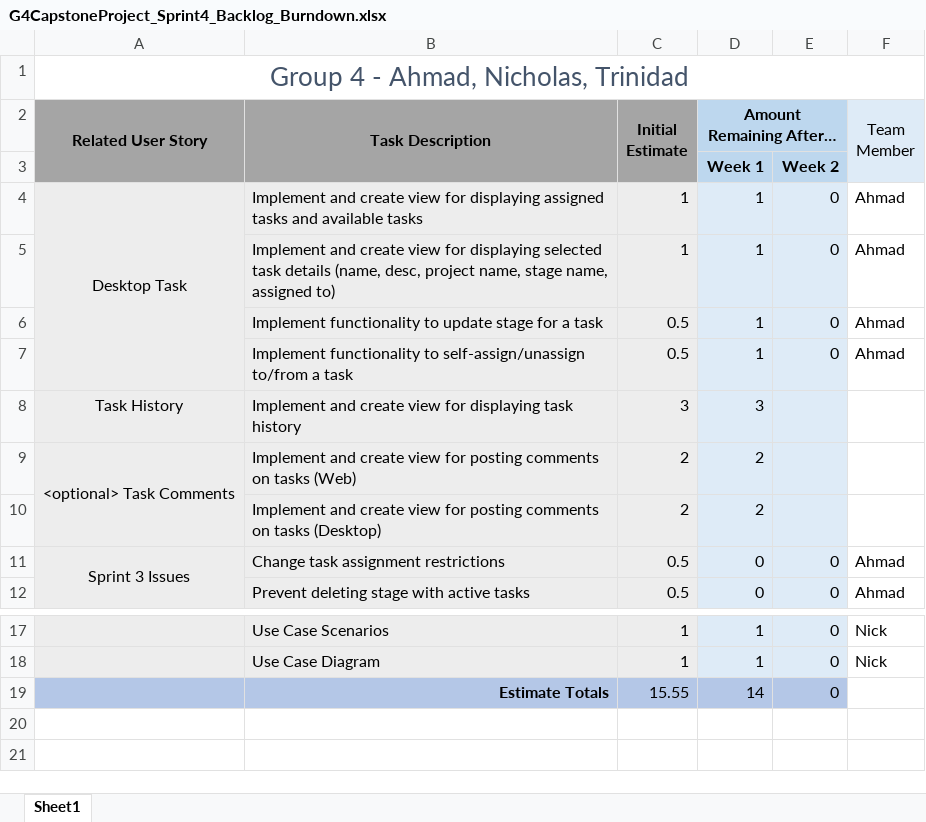
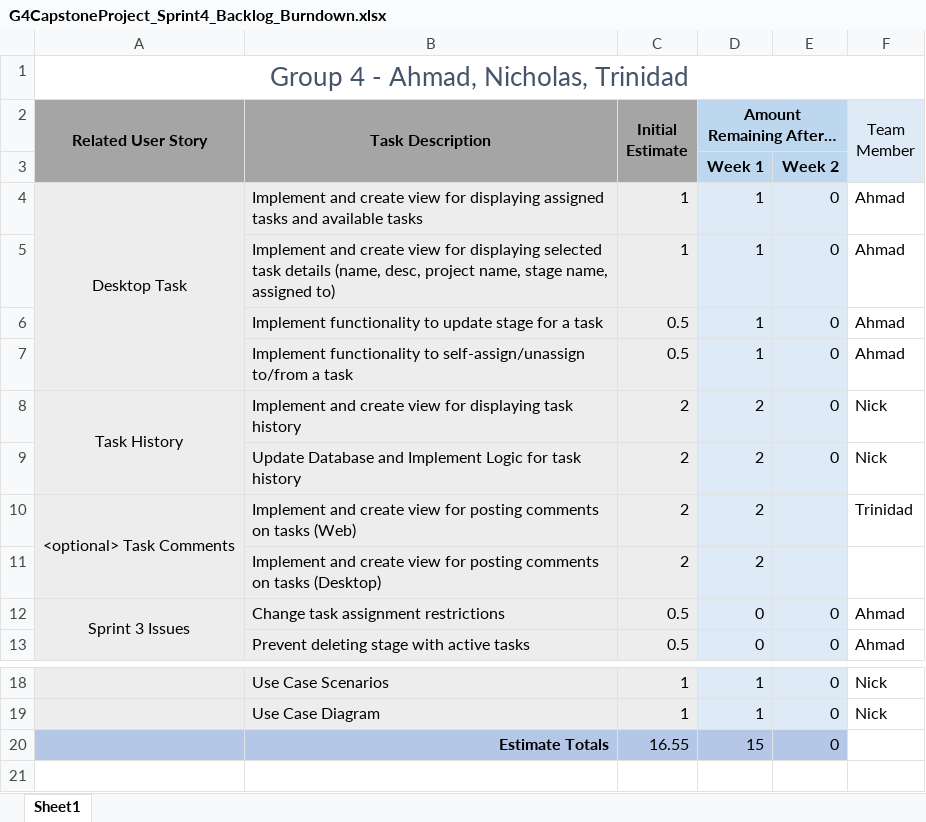
Before and after one commit to ahmadhzUWG/Capstone-Project, an Excel workbook: Sprints/Sprint4/G4CapstoneProject_Sprint4_Backlog_Burndown.xlsx, sheet Sheet1, drawn as a sheet; only a part is shown, gaps mark what is left out; the shorter side is filled out with more unchanged rows; values as stored, in another font and other column widths than the file's, no borders; charts and pictures not drawn; addresses are those after the commit; the diff names each change by its address in the sheet, - before the commit and + after, or states it on an @@ line.

Commit message:
Update G4CapstoneProject_Sprint4_Backlog_Burndown.xlsx
- Updated sprint backlog by assigning name and specifying logic row for taskhistories

```diff
--- a/Sprints/Sprint4/G4CapstoneProject_Sprint4_Backlog_Burndown.xlsx (sheet Sheet1)
+++ b/Sprints/Sprint4/G4CapstoneProject_Sprint4_Backlog_Burndown.xlsx (sheet Sheet1)
+A8:A9 merged
-C8 (Initial Estimate): 3
+C8 (Initial Estimate): 2
-D8 (Amount Remaining After…): 3
+D8 (Amount Remaining After…): 2
-E8: (empty)
+E8: 0
-F8 (Team Member): (empty)
+F8 (Team Member): Nick
+row 9:  | Update Database and Implement Logic for task history | 2 | 2 | 0 | Nick
-F10 (Team Member): (empty)
+F10 (Team Member): Trinidad
-C20 (Initial Estimate): 15.55
+C20 (Initial Estimate): 16.55
-D20 (Amount Remaining After…): 14
+D20 (Amount Remaining After…): 15
```
Also changed, not shown: formulas that keep their value, charts or pictures.
